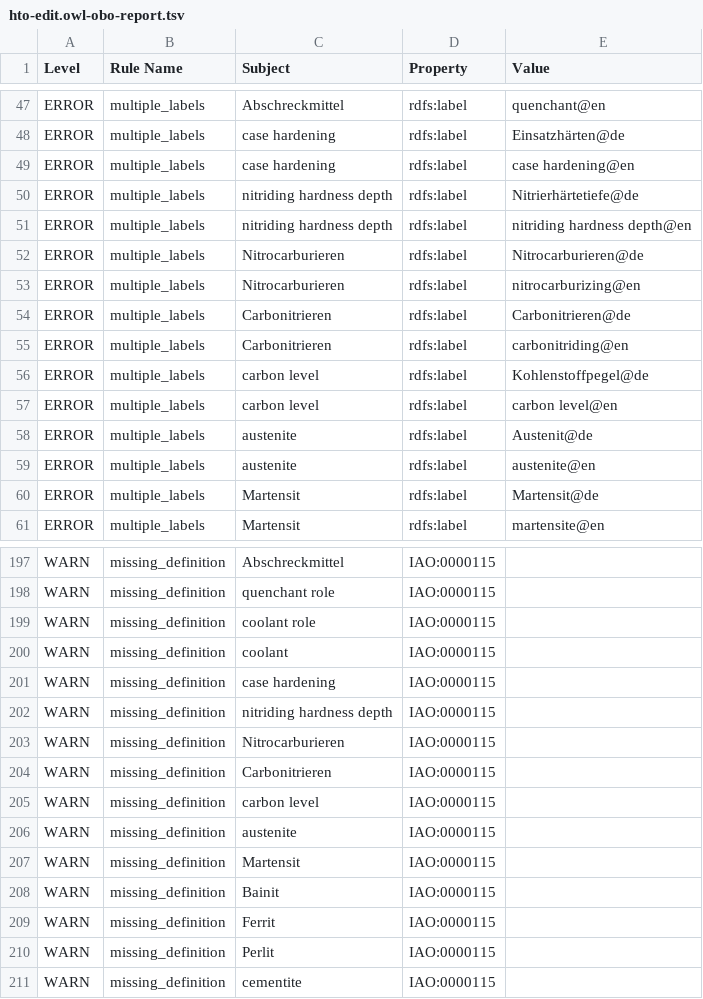
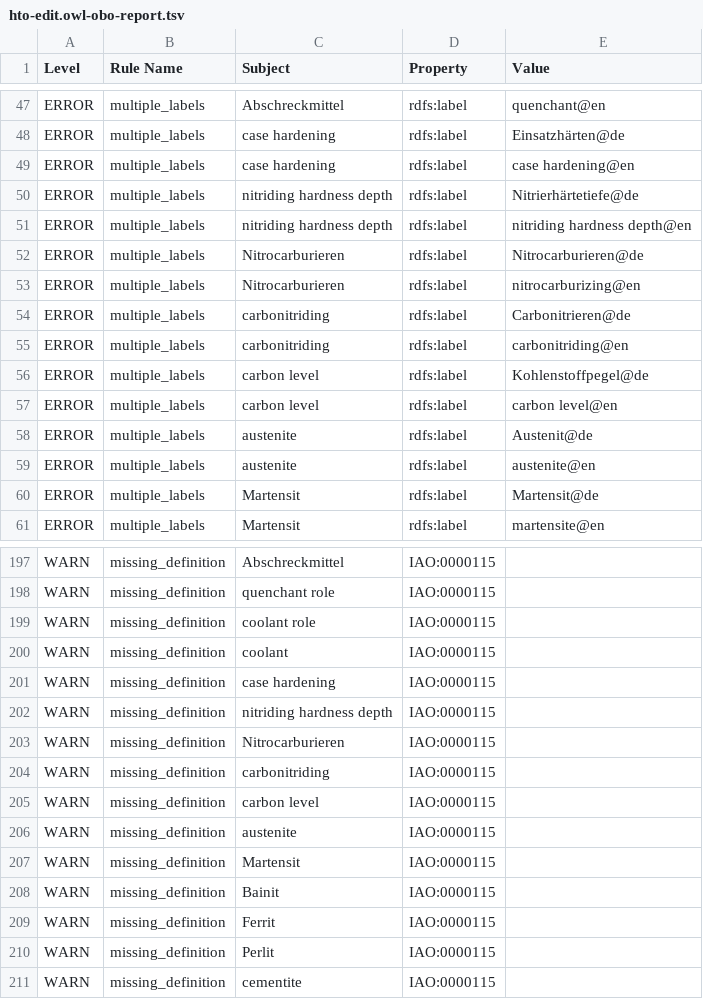
Before and after one commit to materialdigital/heat-treatment-application-ontology, a TSV file: src/ontology/reports/hto-edit.owl-obo-report.tsv, drawn as a sheet; only a part is shown, gaps mark what is left out.

```diff
--- a/src/ontology/reports/hto-edit.owl-obo-report.tsv
+++ b/src/ontology/reports/hto-edit.owl-obo-report.tsv
@@ -53,4 +53,4 @@ ERROR	multiple_labels	Nitrocarburieren	rdfs:label	Nitrocarburieren@de
 ERROR	multiple_labels	Nitrocarburieren	rdfs:label	nitrocarburizing@en
-ERROR	multiple_labels	Carbonitrieren	rdfs:label	Carbonitrieren@de
-ERROR	multiple_labels	Carbonitrieren	rdfs:label	carbonitriding@en
+ERROR	multiple_labels	carbonitriding	rdfs:label	Carbonitrieren@de
+ERROR	multiple_labels	carbonitriding	rdfs:label	carbonitriding@en
 ERROR	multiple_labels	carbon level	rdfs:label	Kohlenstoffpegel@de
@@ -203,3 +203,3 @@ WARN	missing_definition	nitriding hardness depth	IAO:0000115
 WARN	missing_definition	Nitrocarburieren	IAO:0000115	
-WARN	missing_definition	Carbonitrieren	IAO:0000115	
+WARN	missing_definition	carbonitriding	IAO:0000115	
 WARN	missing_definition	carbon level	IAO:0000115	
```
Also changed, not shown: 4 other files.
